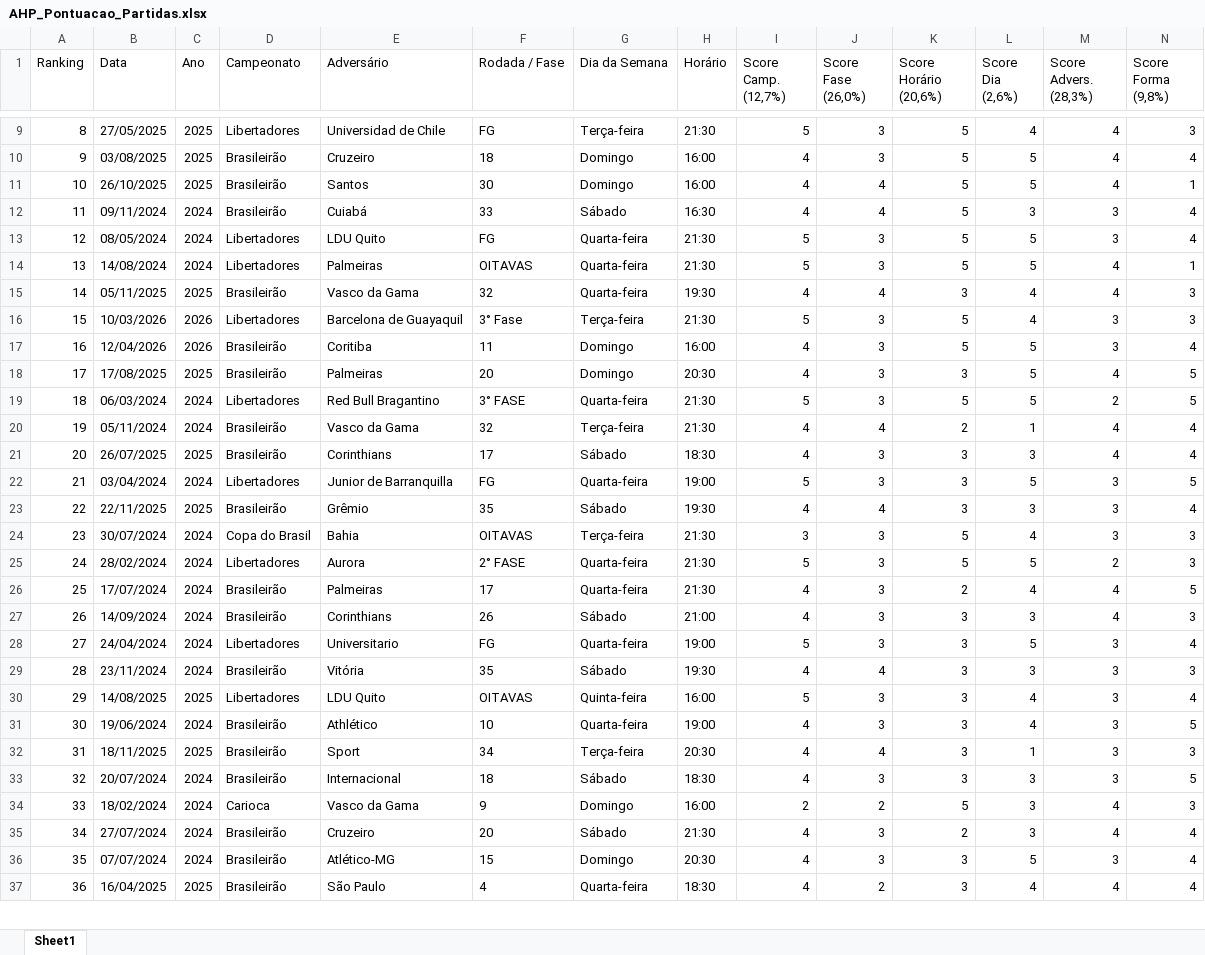
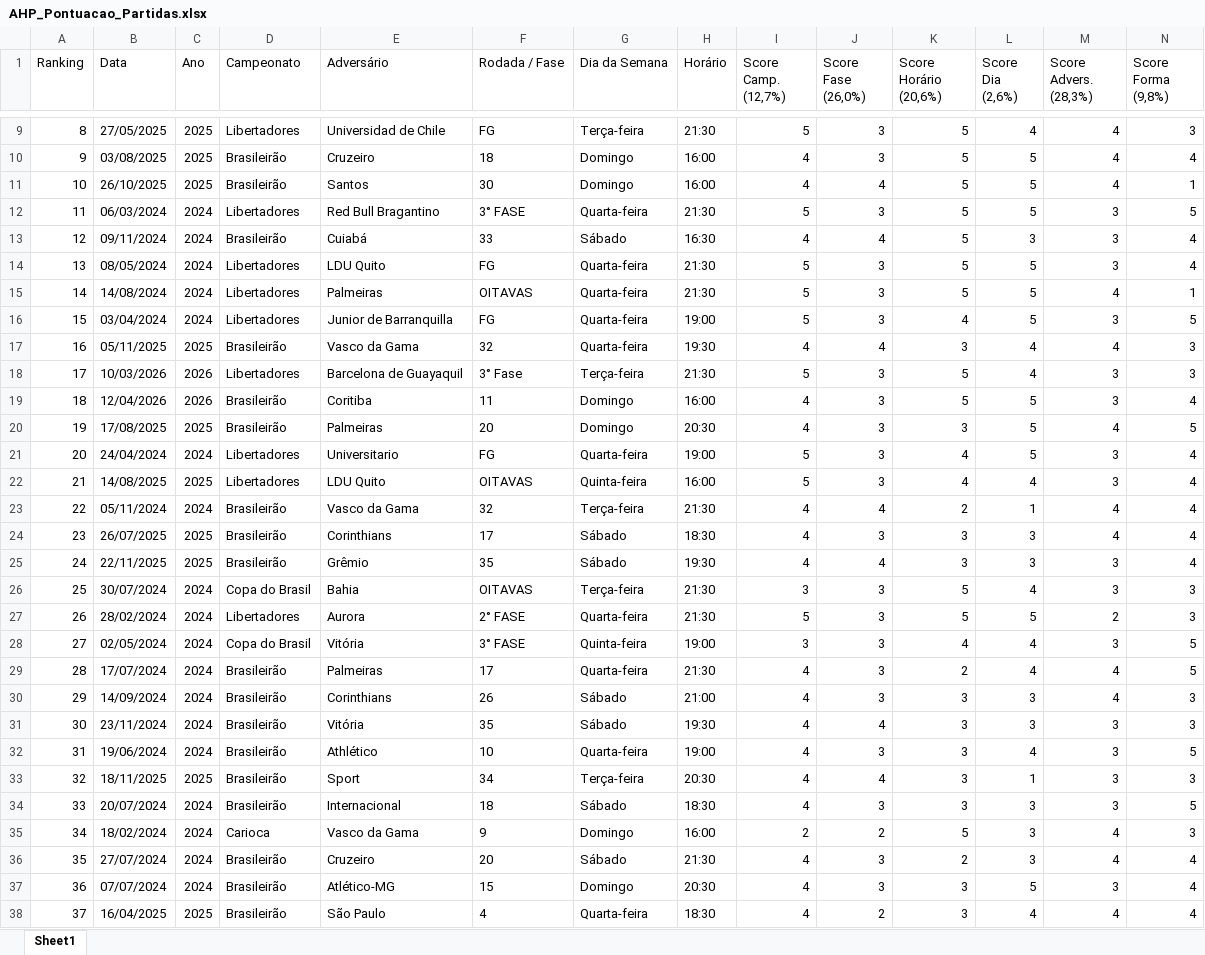
Before and after one commit to phag-98/dash-ticket, an Excel workbook: AHP_Pontuacao_Partidas.xlsx, sheet Sheet1, drawn as a sheet; only a part is shown, gaps mark what is left out; values as stored, in another font and other column widths than the file's, no borders; removed rows and columns are numbered as before the commit, all else as after; rows hold the shown columns only; the diff covers the shown part only; the diff names each change by its address in the sheet, - before the commit and + after, or states it on an @@ line.

```diff
--- a/AHP_Pontuacao_Partidas.xlsx (sheet Sheet1)
+++ b/AHP_Pontuacao_Partidas.xlsx (sheet Sheet1)
+row 12: 11 | 06/03/2024 | 2024 | Libertadores | Red Bull Bragantino | 3° FASE | Quarta-feira | 21:30 | 5 | 3 | 5 | 5 | 3 | 5
-A13 (Ranking): 11
+A13 (Ranking): 12
-A14 (Ranking): 12
+A14 (Ranking): 13
-A15 (Ranking): 13
+A15 (Ranking): 14
+row 16: 15 | 03/04/2024 | 2024 | Libertadores | Junior de Barranquilla | FG | Quarta-feira | 19:00 | 5 | 3 | 4 | 5 | 3 | 5
-A17 (Ranking): 14
+A17 (Ranking): 16
-A18 (Ranking): 15
+A18 (Ranking): 17
-A19 (Ranking): 16
+A19 (Ranking): 18
-A20 (Ranking): 17
+A20 (Ranking): 19
-row 19: 18 | 06/03/2024 | 2024 | Libertadores | Red Bull Bragantino | 3° FASE | Quarta-feira | 21:30 | 5 | 3 | 5 | 5 | 2 | 5
+row 21: 20 | 24/04/2024 | 2024 | Libertadores | Universitario | FG | Quarta-feira | 19:00 | 5 | 3 | 4 | 5 | 3 | 4
+row 22: 21 | 14/08/2025 | 2025 | Libertadores | LDU Quito | OITAVAS | Quinta-feira | 16:00 | 5 | 3 | 4 | 4 | 3 | 4
-A23 (Ranking): 19
+A23 (Ranking): 22
-A24 (Ranking): 20
+A24 (Ranking): 23
-row 22: 21 | 03/04/2024 | 2024 | Libertadores | Junior de Barranquilla | FG | Quarta-feira | 19:00 | 5 | 3 | 3 | 5 | 3 | 5
-A25 (Ranking): 22
+A25 (Ranking): 24
-A26 (Ranking): 23
+A26 (Ranking): 25
-A27 (Ranking): 24
+A27 (Ranking): 26
+row 28: 27 | 02/05/2024 | 2024 | Copa do Brasil | Vitória | 3° FASE | Quinta-feira | 19:00 | 3 | 3 | 4 | 4 | 3 | 5
-A29 (Ranking): 25
+A29 (Ranking): 28
-A30 (Ranking): 26
+A30 (Ranking): 29
-row 28: 27 | 24/04/2024 | 2024 | Libertadores | Universitario | FG | Quarta-feira | 19:00 | 5 | 3 | 3 | 5 | 3 | 4
-A31 (Ranking): 28
+A31 (Ranking): 30
-row 30: 29 | 14/08/2025 | 2025 | Libertadores | LDU Quito | OITAVAS | Quinta-feira | 16:00 | 5 | 3 | 3 | 4 | 3 | 4
-A32 (Ranking): 30
+A32 (Ranking): 31
-A33 (Ranking): 31
+A33 (Ranking): 32
-A34 (Ranking): 32
+A34 (Ranking): 33
-A35 (Ranking): 33
+A35 (Ranking): 34
-A36 (Ranking): 34
+A36 (Ranking): 35
-A37 (Ranking): 35
+A37 (Ranking): 36
-A38 (Ranking): 36
+A38 (Ranking): 37
```
Also changed, not shown: 1 added row, 2 removed rows and 196 edited cells elsewhere in this sheet, dTimes.xlsx, 2 other files.
